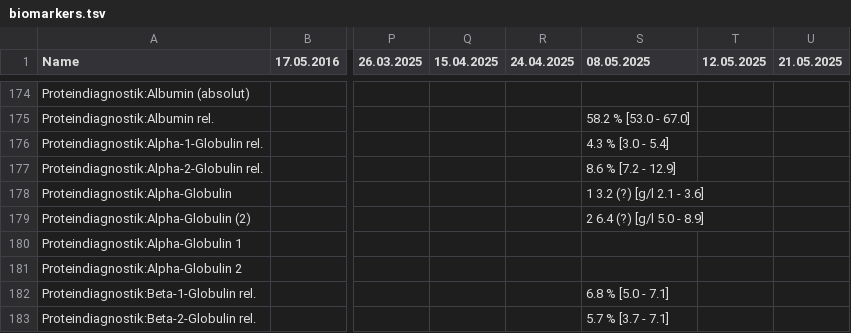
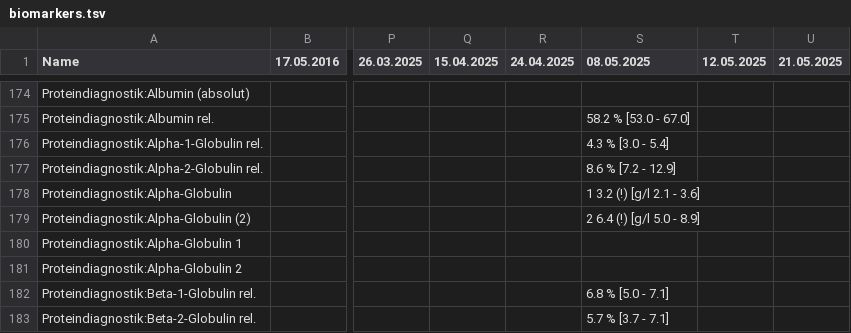
Before and after one commit to ympoglag/biomarkers, a TSV file: biomarkers.tsv, drawn as a sheet; only a part is shown, gaps mark what is left out; the diff covers the shown part only; the diff names each change by its address in the sheet, - before the commit and + after, or states it on an @@ line.

```diff
--- a/biomarkers.tsv
+++ b/biomarkers.tsv
-S178 (08.05.2025): 1 3.2 (?) [g/l 2.1 - 3.6]
+S178 (08.05.2025): 1 3.2 (!) [g/l 2.1 - 3.6]
-S179 (08.05.2025): 2 6.4 (?) [g/l 5.0 - 8.9]
+S179 (08.05.2025): 2 6.4 (!) [g/l 5.0 - 8.9]
```
Also changed, not shown: 11 edited cells elsewhere in this file, 2 other files.
